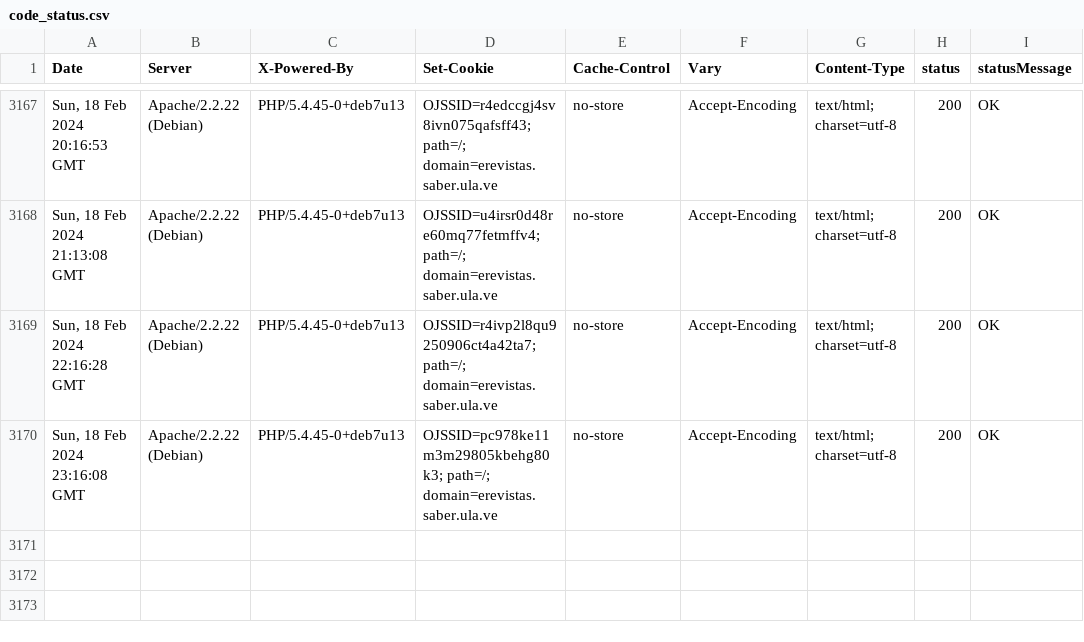
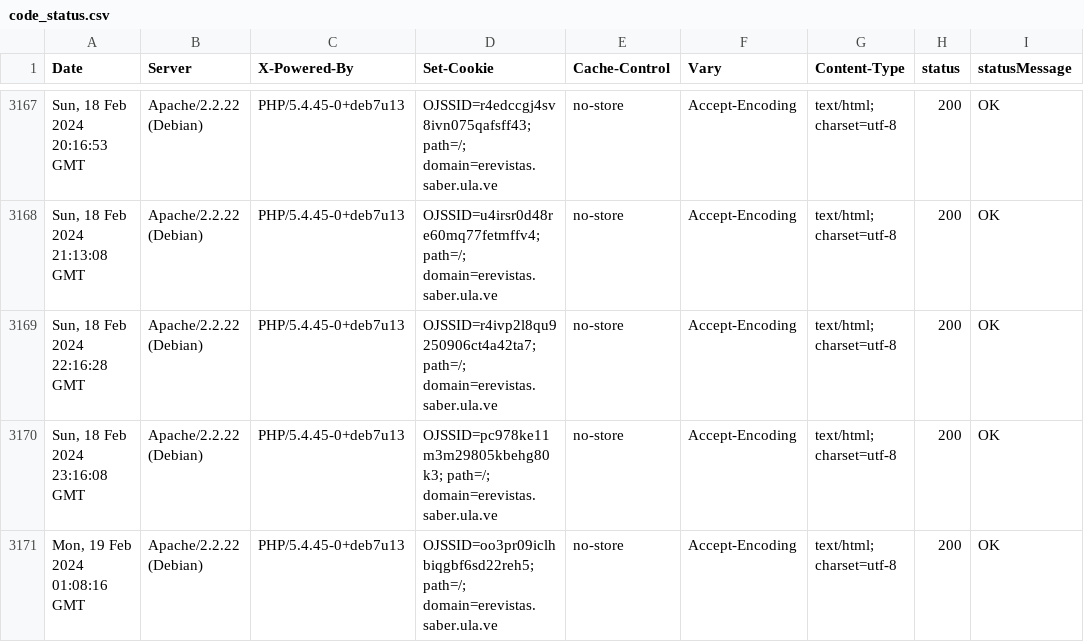
Before and after one commit to luismmontilla/EcotropicosWebStatus, a CSV file: code_status.csv, drawn as a sheet; only a part is shown, gaps mark what is left out; the diff names each change by its address in the sheet, - before the commit and + after, or states it on an @@ line.

Commit message:
Append data to CSV

```diff
--- a/code_status.csv
+++ b/code_status.csv
+row 3171: Mon, 19 Feb 2024 01:08:16 GMT | Apache/2.2.22 (Debian) | PHP/5.4.45-0+deb7u13 | OJSSID=oo3pr09iclhbiqgbf6sd22reh5; path=/; domain=erevistas.saber.ula.ve | no-store | Accept-Encoding | text/html; charset=utf-8 | 200 | OK
```
